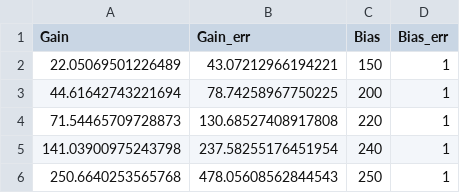
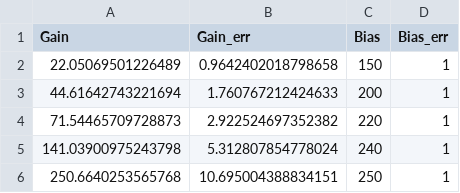
Before and after one commit to GiorgioAlbertoLucia/LabFNS2, a CSV file: TCT/data/output/Gain_vs_Bias_with_gain_5MIP.csv, drawn as a sheet.

```diff
--- a/TCT/data/output/Gain_vs_Bias_with_gain_5MIP.csv
+++ b/TCT/data/output/Gain_vs_Bias_with_gain_5MIP.csv
@@ -1,6 +1,6 @@
 Gain,Gain_err,Bias,Bias_err
-22.05069501226489,43.07212966194221,150,1
-44.61642743221694,78.74258967750225,200,1
-71.54465709728873,130.68527408917808,220,1
-141.03900975243798,237.58255176451954,240,1
-250.6640253565768,478.05608562844543,250,1
+22.05069501226489,0.9642402018798658,150,1
+44.61642743221694,1.760767212424633,200,1
+71.54465709728873,2.922524697352382,220,1
+141.03900975243798,5.312807854778024,240,1
+250.6640253565768,10.695004388834151,250,1
```
Also changed, not shown: TCT/data/output/Gain_vs_Bias_with_gain.csv, 3 other files.
